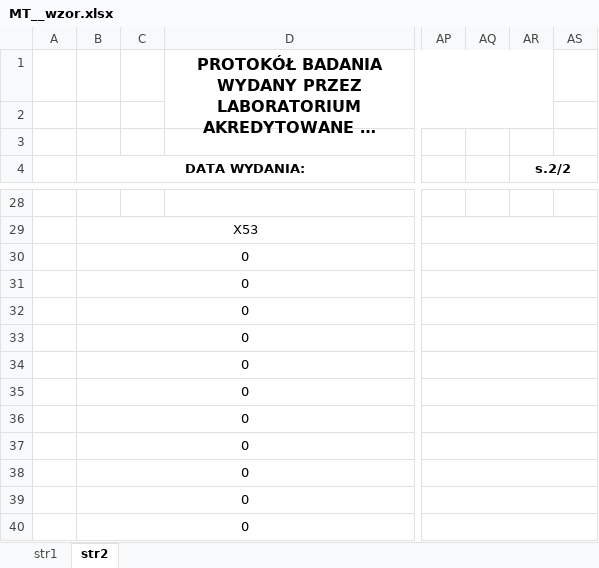
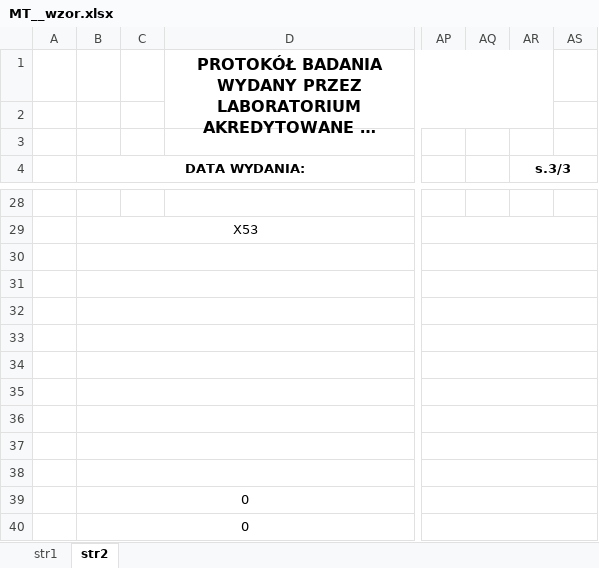
Before and after one commit to olgierdmoryc-oss/ndt-app, an Excel workbook: MT__wzor.xlsx, sheet str2, drawn as a sheet; only a part is shown, gaps mark what is left out; long unchanged cells end in …; values as stored, in another font and other column widths than the file's, no borders; charts and pictures not drawn; the diff names each change by its address in the sheet, - before the commit and + after, or states it on an @@ line.

```diff
--- a/MT__wzor.xlsx (sheet str2)
+++ b/MT__wzor.xlsx (sheet str2)
-AR4: s.2/2
+AR4: s.3/3
-B30:B38 (DATA WYDANIA:): 0
+B30:B38 (DATA WYDANIA:): (empty)
```
Also changed, not shown: sheet str1, UT__wzor.xlsx, 6 other files.
